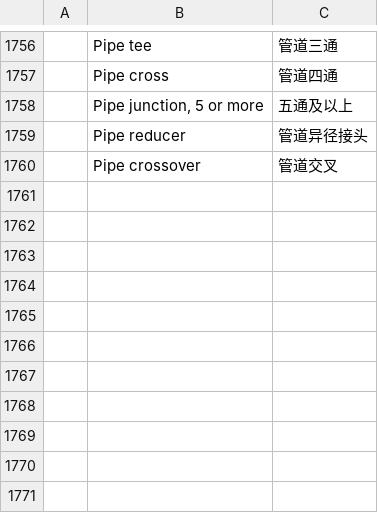
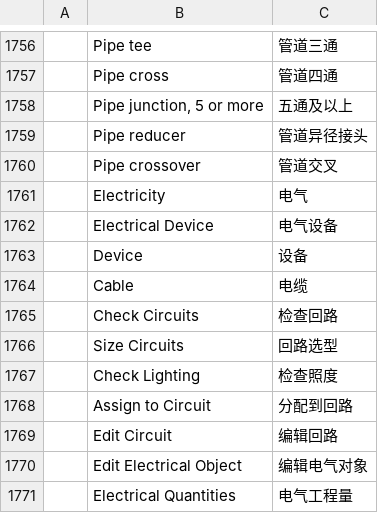
Before and after one commit to Dievartis/cadcraft, a TSV file: crates/ui-egui/src/i18n/zh.tsv, drawn as a sheet; only a part is shown, gaps mark what is left out; the diff names each change by its address in the sheet, - before the commit and + after, or states it on an @@ line.

```diff
--- a/crates/ui-egui/src/i18n/zh.tsv
+++ b/crates/ui-egui/src/i18n/zh.tsv
+row 1761:  | Electricity | 电气
+row 1762:  | Electrical Device | 电气设备
+row 1763:  | Device | 设备
+row 1764:  | Cable | 电缆
+row 1765:  | Check Circuits | 检查回路
+row 1766:  | Size Circuits | 回路选型
+row 1767:  | Check Lighting | 检查照度
+row 1768:  | Assign to Circuit | 分配到回路
+row 1769:  | Edit Circuit | 编辑回路
+row 1770:  | Edit Electrical Object | 编辑电气对象
+row 1771:  | Electrical Quantities | 电气工程量
```
Also changed, not shown: crates/ui-egui/src/i18n/fr.tsv, 22 other files.
